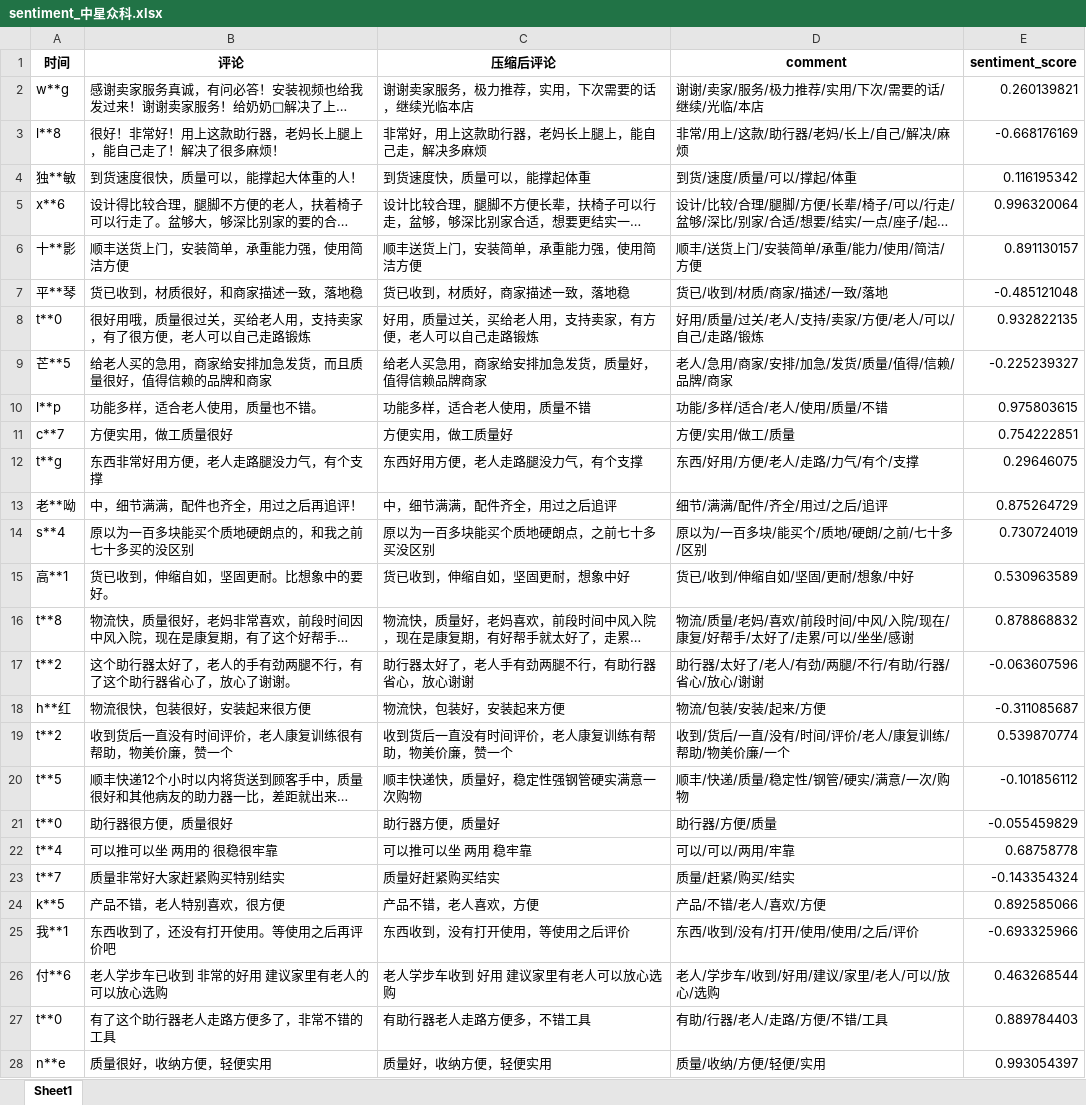
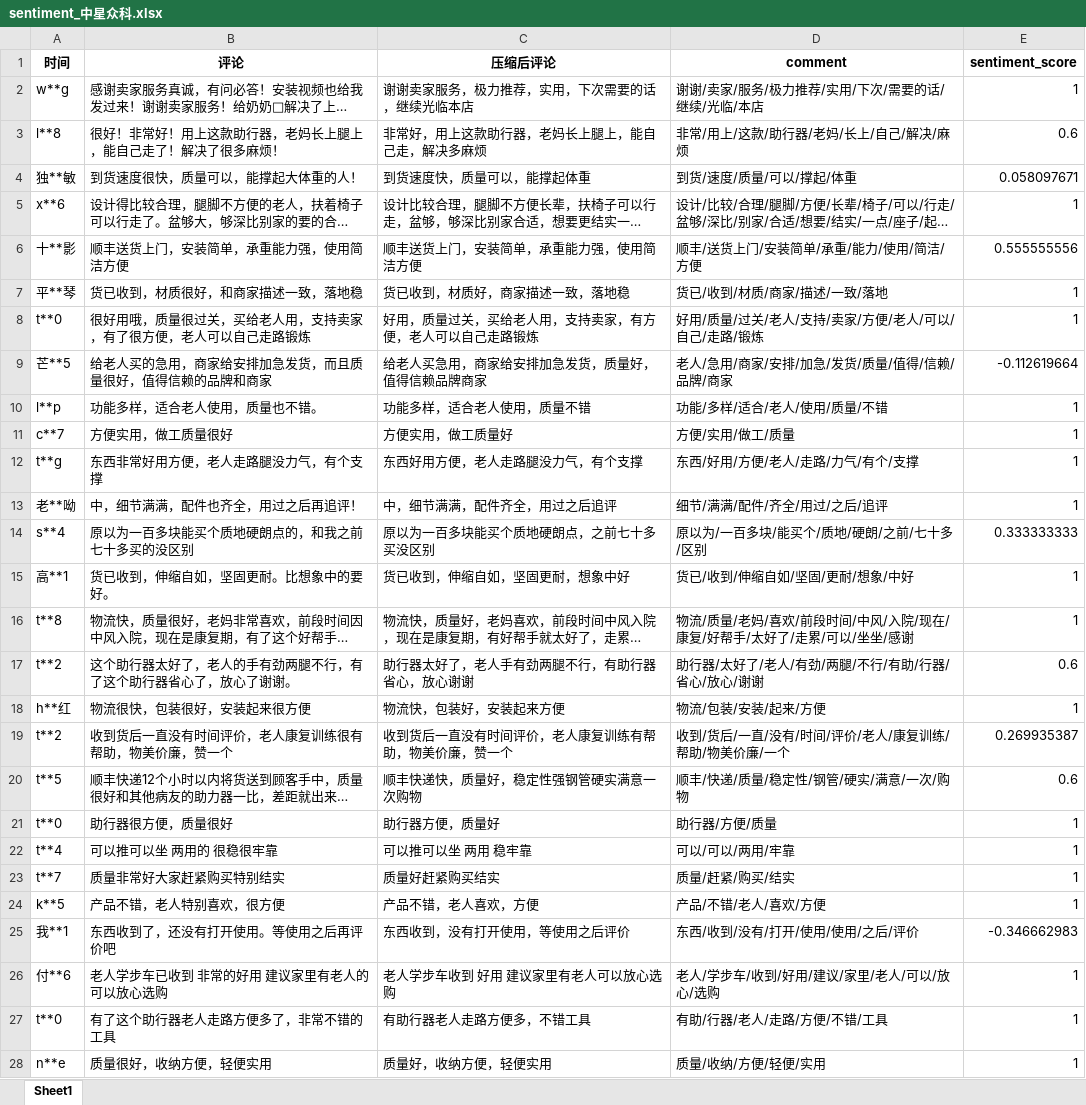
Before and after one commit to PinmogeJoshua/statisticalmodelingcompetition, an Excel workbook: data/statistic_results/sentiment_中星众科.xlsx, sheet Sheet1, drawn as a sheet; only a part is shown; long unchanged cells end in …; values as stored, in another font and other column widths than the file's, no borders; the diff covers the shown part only; the diff names each change by its address in the sheet, - before the commit and + after, or states it on an @@ line.

```diff
--- a/data/statistic_results/sentiment_中星众科.xlsx (sheet Sheet1)
+++ b/data/statistic_results/sentiment_中星众科.xlsx (sheet Sheet1)
-E2 (sentiment_score): 0.260139821
+E2 (sentiment_score): 1
-E3 (sentiment_score): -0.668176169
+E3 (sentiment_score): 0.6
-E4 (sentiment_score): 0.116195342
+E4 (sentiment_score): 0.058097671
-E5 (sentiment_score): 0.996320064
+E5 (sentiment_score): 1
-E6 (sentiment_score): 0.891130157
+E6 (sentiment_score): 0.555555556
-E7 (sentiment_score): -0.485121048
+E7 (sentiment_score): 1
-E8 (sentiment_score): 0.932822135
+E8 (sentiment_score): 1
-E9 (sentiment_score): -0.225239327
+E9 (sentiment_score): -0.112619664
-E10 (sentiment_score): 0.975803615
+E10 (sentiment_score): 1
-E11 (sentiment_score): 0.754222851
+E11 (sentiment_score): 1
-E12 (sentiment_score): 0.29646075
+E12 (sentiment_score): 1
-E13 (sentiment_score): 0.875264729
+E13 (sentiment_score): 1
-E14 (sentiment_score): 0.730724019
+E14 (sentiment_score): 0.333333333
-E15 (sentiment_score): 0.530963589
+E15 (sentiment_score): 1
-E16 (sentiment_score): 0.878868832
+E16 (sentiment_score): 1
-E17 (sentiment_score): -0.063607596
+E17 (sentiment_score): 0.6
-E18 (sentiment_score): -0.311085687
+E18 (sentiment_score): 1
-E19 (sentiment_score): 0.539870774
+E19 (sentiment_score): 0.269935387
-E20 (sentiment_score): -0.101856112
+E20 (sentiment_score): 0.6
-E21 (sentiment_score): -0.055459829
+E21 (sentiment_score): 1
-E22 (sentiment_score): 0.68758778
+E22 (sentiment_score): 1
-E23 (sentiment_score): -0.143354324
+E23 (sentiment_score): 1
-E24 (sentiment_score): 0.892585066
+E24 (sentiment_score): 1
-E25 (sentiment_score): -0.693325966
+E25 (sentiment_score): -0.346662983
-E26 (sentiment_score): 0.463268544
+E26 (sentiment_score): 1
-E27 (sentiment_score): 0.889784403
+E27 (sentiment_score): 1
-E28 (sentiment_score): 0.993054397
+E28 (sentiment_score): 1
```
Also changed, not shown: 19 removed rows and 930 edited cells elsewhere in this sheet, data/statistic_results/sentiment_hfine.xlsx, data/statistic_results/sentiment_可孚.xlsx, 21 other files.
